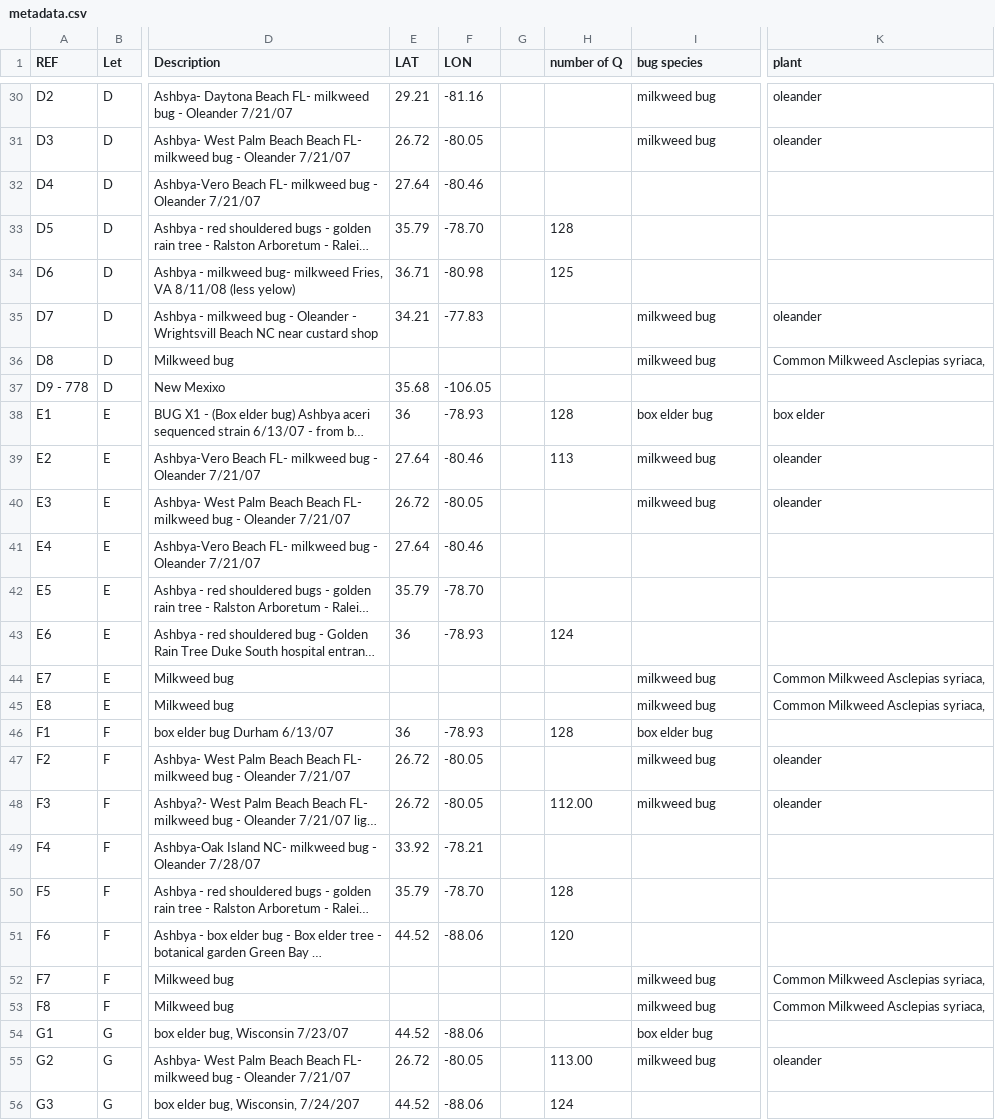
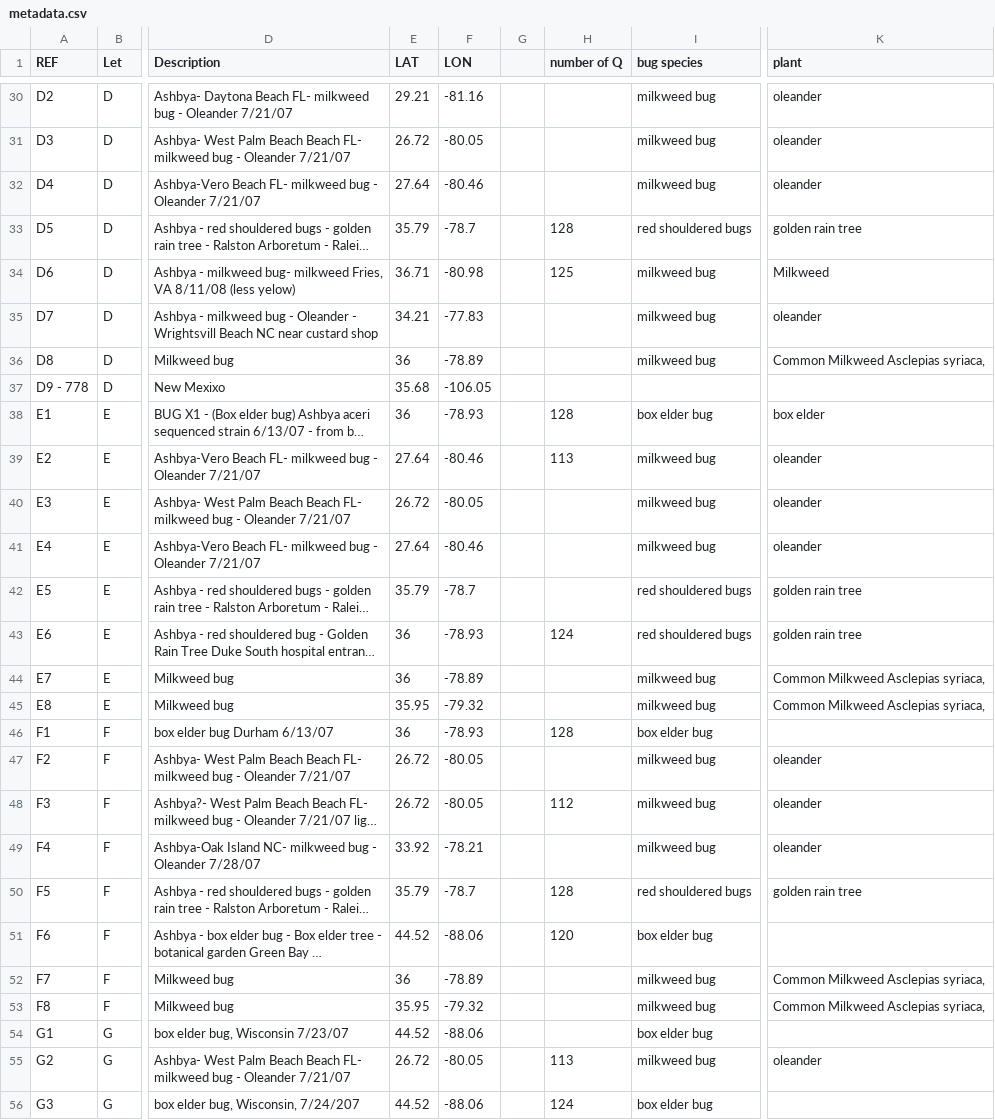
Before and after one commit to crockeraw/ashbya-genomes-pop-gen, a CSV file: source_data/metadata.csv, drawn as a sheet; only a part is shown, gaps mark what is left out; long unchanged cells end in …; the diff covers the shown part only; the diff names each change by its address in the sheet, - before the commit and + after, or states it on an @@ line.

```diff
--- a/source_data/metadata.csv
+++ b/source_data/metadata.csv
-I32 (bug species): (empty)
+I32 (bug species): milkweed bug
-K32 (plant): (empty)
+K32 (plant): oleander
-F33 (LON): -78.70
+F33 (LON): -78.7
-I33 (bug species): (empty)
+I33 (bug species): red shouldered bugs
-K33 (plant): (empty)
+K33 (plant): golden rain tree
-I34 (bug species): (empty)
+I34 (bug species): milkweed bug
-K34 (plant): (empty)
+K34 (plant): Milkweed
-E36 (LAT): (empty)
+E36 (LAT): 36
-F36 (LON): (empty)
+F36 (LON): -78.89
-I41 (bug species): (empty)
+I41 (bug species): milkweed bug
-K41 (plant): (empty)
+K41 (plant): oleander
-F42 (LON): -78.70
+F42 (LON): -78.7
-I42:I43 (bug species): (empty)
+I42:I43 (bug species): red shouldered bugs
-K42:K43 (plant): (empty)
+K42:K43 (plant): golden rain tree
-E44 (LAT): (empty)
+E44 (LAT): 36
-F44 (LON): (empty)
+F44 (LON): -78.89
-E45 (LAT): (empty)
+E45 (LAT): 35.95
-F45 (LON): (empty)
+F45 (LON): -79.32
-H48 (number of Q): 112.00
+H48 (number of Q): 112
-I49 (bug species): (empty)
+I49 (bug species): milkweed bug
-K49 (plant): (empty)
+K49 (plant): oleander
-F50 (LON): -78.70
+F50 (LON): -78.7
-I50 (bug species): (empty)
+I50 (bug species): red shouldered bugs
-K50 (plant): (empty)
+K50 (plant): golden rain tree
-I51 (bug species): (empty)
+I51 (bug species): box elder bug
-E52 (LAT): (empty)
+E52 (LAT): 36
-F52 (LON): (empty)
+F52 (LON): -78.89
-E53 (LAT): (empty)
+E53 (LAT): 35.95
-F53 (LON): (empty)
+F53 (LON): -79.32
-H55 (number of Q): 113.00
+H55 (number of Q): 113
-I56 (bug species): (empty)
+I56 (bug species): box elder bug
```
Also changed, not shown: 59 edited cells elsewhere in this file, 3 other files.
